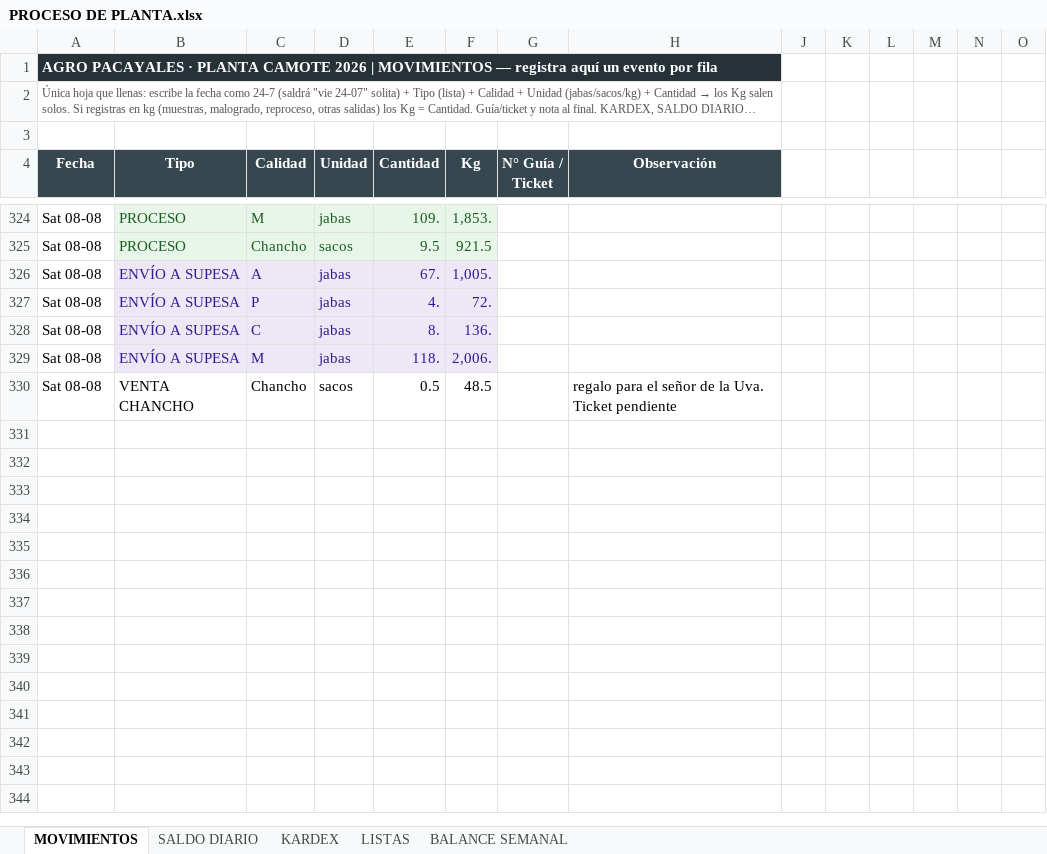
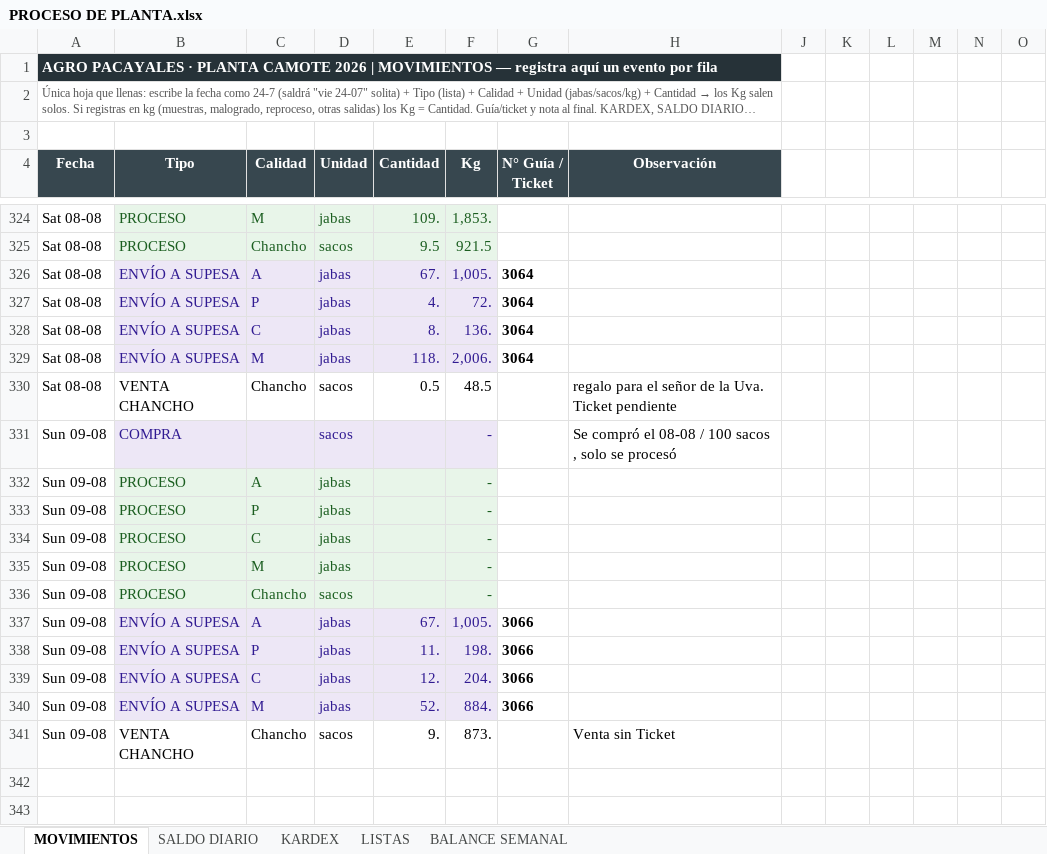
Before and after one commit to mirianmartinezparedes-ship-it/AGRO-PACAYALES, an Excel workbook: PROCESO DE PLANTA.xlsx, sheet MOVIMIENTOS, drawn as a sheet; only a part is shown, gaps mark what is left out; the shorter side is filled out with more unchanged rows; long unchanged cells end in …; values as stored, in another font and other column widths than the file's, no borders; charts and pictures and conditional formats not drawn; the diff names each change by its address in the sheet, - before the commit and + after, or states it on an @@ line.

```diff
--- a/PROCESO DE PLANTA.xlsx (sheet MOVIMIENTOS)
+++ b/PROCESO DE PLANTA.xlsx (sheet MOVIMIENTOS)
-G326:G329 (N° Guía / Ticket): (empty)
+G326:G329 (N° Guía / Ticket): 3064
-row 331: (empty)
+row 331: Sun 09-08 | COMPRA |  | sacos |  | - |  | Se compró el 08-08 / 100 sacos , solo se procesó
-B331:F331 fill: none
+B331:F331 fill: #EDE7F6
-row 332: (empty)
+row 332: Sun 09-08 | PROCESO | A | jabas |  | -
-B332:F336 fill: none
+B332:F336 fill: #E8F5E9
-row 333: (empty)
+row 333: Sun 09-08 | PROCESO | P | jabas |  | -
-row 334: (empty)
+row 334: Sun 09-08 | PROCESO | C | jabas |  | -
-row 335: (empty)
+row 335: Sun 09-08 | PROCESO | M | jabas |  | -
-row 336: (empty)
+row 336: Sun 09-08 | PROCESO | Chancho | sacos |  | -
-row 337: (empty)
+row 337: Sun 09-08 | ENVÍO A SUPESA | A | jabas | 67. | 1,005. | 3066
-B337:F340 fill: none
+B337:F340 fill: #EDE7F6
-row 338: (empty)
+row 338: Sun 09-08 | ENVÍO A SUPESA | P | jabas | 11. | 198. | 3066
-row 339: (empty)
+row 339: Sun 09-08 | ENVÍO A SUPESA | C | jabas | 12. | 204. | 3066
-row 340: (empty)
+row 340: Sun 09-08 | ENVÍO A SUPESA | M | jabas | 52. | 884. | 3066
-row 341: (empty)
+row 341: Sun 09-08 | VENTA CHANCHO | Chancho | sacos | 9. | 873. |  | Venta sin Ticket
```
Also changed, not shown: sheet KARDEX, sheet SALDO DIARIO, sheet BALANCE SEMANAL, hidden cells, charts or pictures, 1 other file.
